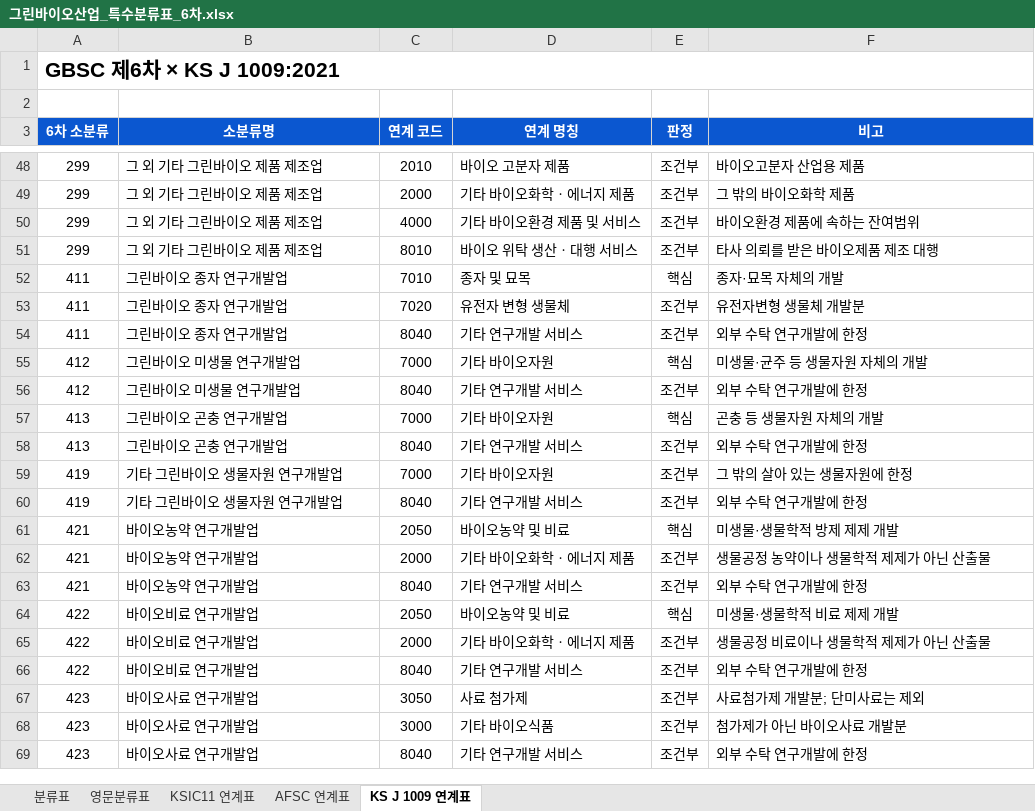
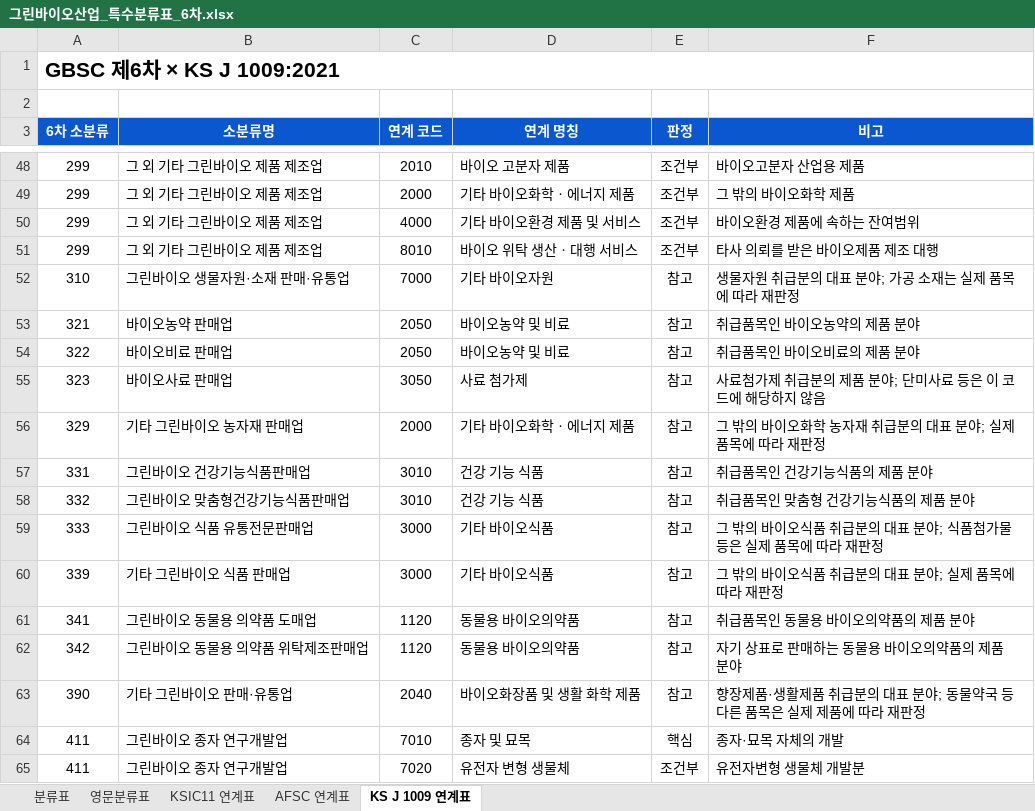
Before and after one commit to eins-going/classification_greenbio, an Excel workbook: xlsx/그린바이오산업_특수분류표_6차.xlsx, sheet KS J 1009 연계표, drawn as a sheet; only a part is shown, gaps mark what is left out; the shorter side is filled out with more unchanged rows; values as stored, in another font and other column widths than the file's, no borders; the diff names each change by its address in the sheet, - before the commit and + after, or states it on an @@ line.

```diff
--- a/xlsx/그린바이오산업_특수분류표_6차.xlsx (sheet KS J 1009 연계표)
+++ b/xlsx/그린바이오산업_특수분류표_6차.xlsx (sheet KS J 1009 연계표)
+row 52: 310 | 그린바이오 생물자원·소재 판매·유통업 | 7000 | 기타 바이오자원 | 참고 | 생물자원 취급분의 대표 분야; 가공 소재는 실제 품목에 따라 재판정
+row 53: 321 | 바이오농약 판매업 | 2050 | 바이오농약 및 비료 | 참고 | 취급품목인 바이오농약의 제품 분야
+row 54: 322 | 바이오비료 판매업 | 2050 | 바이오농약 및 비료 | 참고 | 취급품목인 바이오비료의 제품 분야
+row 55: 323 | 바이오사료 판매업 | 3050 | 사료 첨가제 | 참고 | 사료첨가제 취급분의 제품 분야; 단미사료 등은 이 코드에 해당하지 않음
+row 56: 329 | 기타 그린바이오 농자재 판매업 | 2000 | 기타 바이오화학ㆍ에너지 제품 | 참고 | 그 밖의 바이오화학 농자재 취급분의 대표 분야; 실제 품목에 따라 재판정
+row 57: 331 | 그린바이오 건강기능식품판매업 | 3010 | 건강 기능 식품 | 참고 | 취급품목인 건강기능식품의 제품 분야
+row 58: 332 | 그린바이오 맞춤형건강기능식품판매업 | 3010 | 건강 기능 식품 | 참고 | 취급품목인 맞춤형 건강기능식품의 제품 분야
+row 59: 333 | 그린바이오 식품 유통전문판매업 | 3000 | 기타 바이오식품 | 참고 | 그 밖의 바이오식품 취급분의 대표 분야; 식품첨가물 등은 실제 품목에 따라 재판정
+row 60: 339 | 기타 그린바이오 식품 판매업 | 3000 | 기타 바이오식품 | 참고 | 그 밖의 바이오식품 취급분의 대표 분야; 실제 품목에 따라 재판정
+row 61: 341 | 그린바이오 동물용 의약품 도매업 | 1120 | 동물용 바이오의약품 | 참고 | 취급품목인 동물용 바이오의약품의 제품 분야
+row 62: 342 | 그린바이오 동물용 의약품 위탁제조판매업 | 1120 | 동물용 바이오의약품 | 참고 | 자기 상표로 판매하는 동물용 바이오의약품의 제품 분야
+row 63: 390 | 기타 그린바이오 판매·유통업 | 2040 | 바이오화장품 및 생활 화학 제품 | 참고 | 향장제품·생활제품 취급분의 대표 분야; 동물약국 등 다른 품목은 실제 제품에 따라 재판정
```
Also changed, not shown: sheet 분류표, 2 other files.
